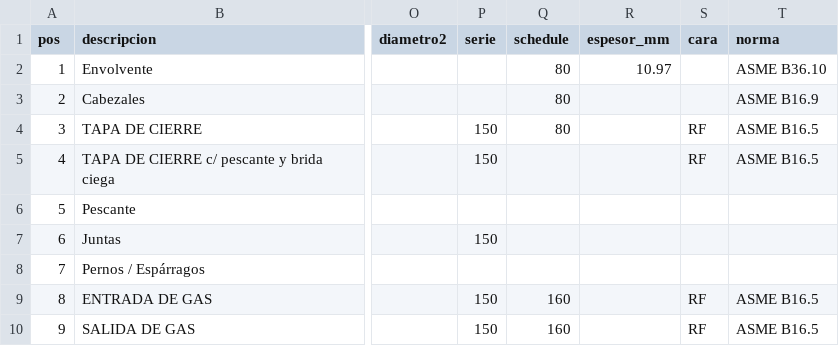
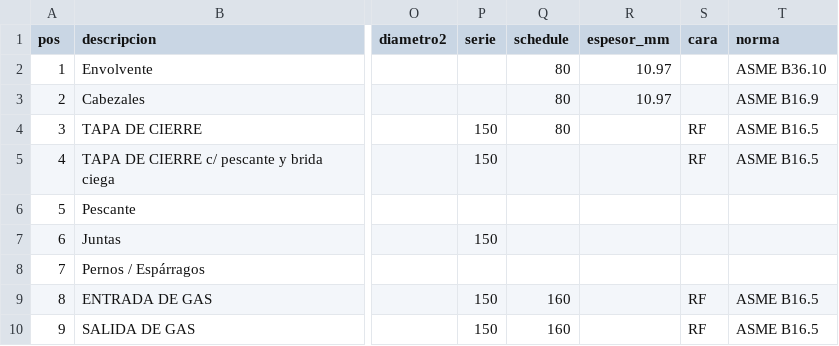
Before and after one commit to ricardoalvarezu2-cyber/cotizador-itt-2.0, a CSV file: cotizaciones/COT26-0010-001_AESA_C5297_FILTROS_GAS/pedido/lista_materiales_plano.csv, drawn as a sheet; only a part is shown, gaps mark what is left out; the diff names each change by its address in the sheet, - before the commit and + after, or states it on an @@ line.

```diff
--- a/cotizaciones/COT26-0010-001_AESA_C5297_FILTROS_GAS/pedido/lista_materiales_plano.csv
+++ b/cotizaciones/COT26-0010-001_AESA_C5297_FILTROS_GAS/pedido/lista_materiales_plano.csv
-R3 (espesor_mm): (empty)
+R3 (espesor_mm): 10.97
```
Also changed, not shown: 4 other files.
